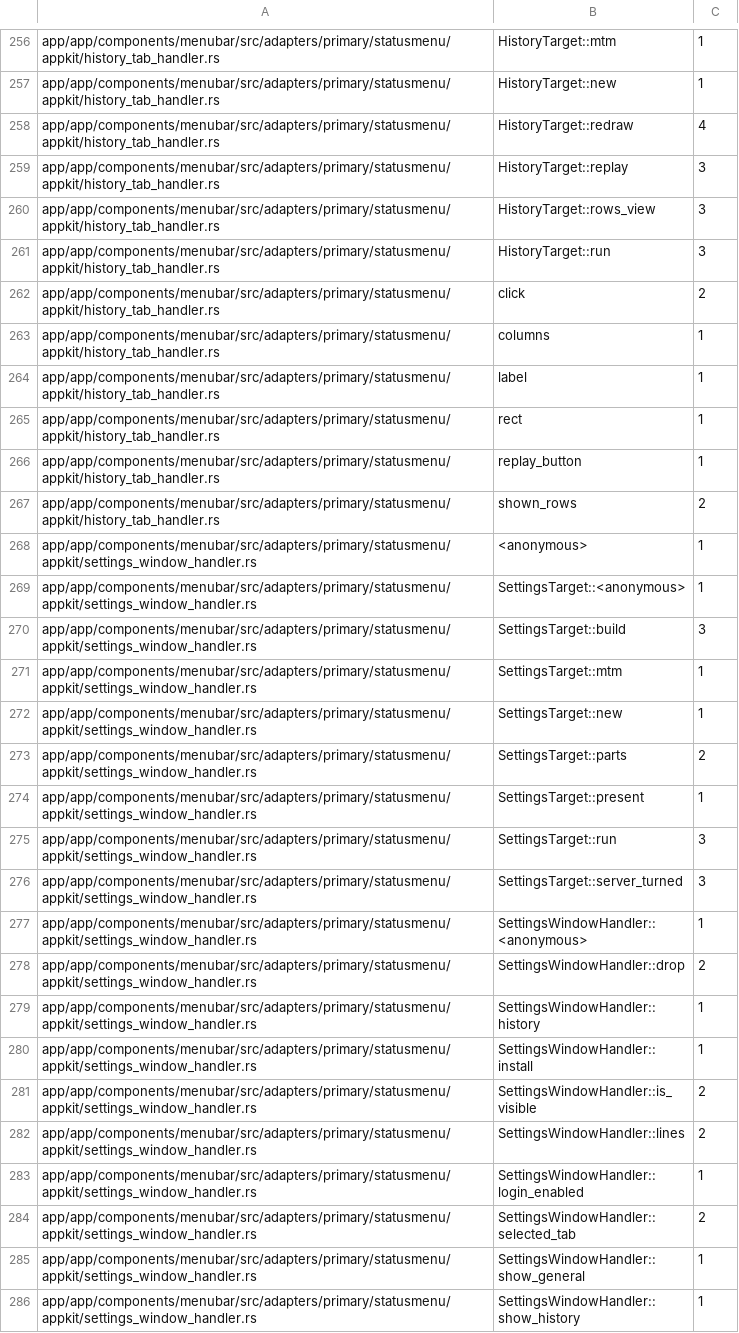
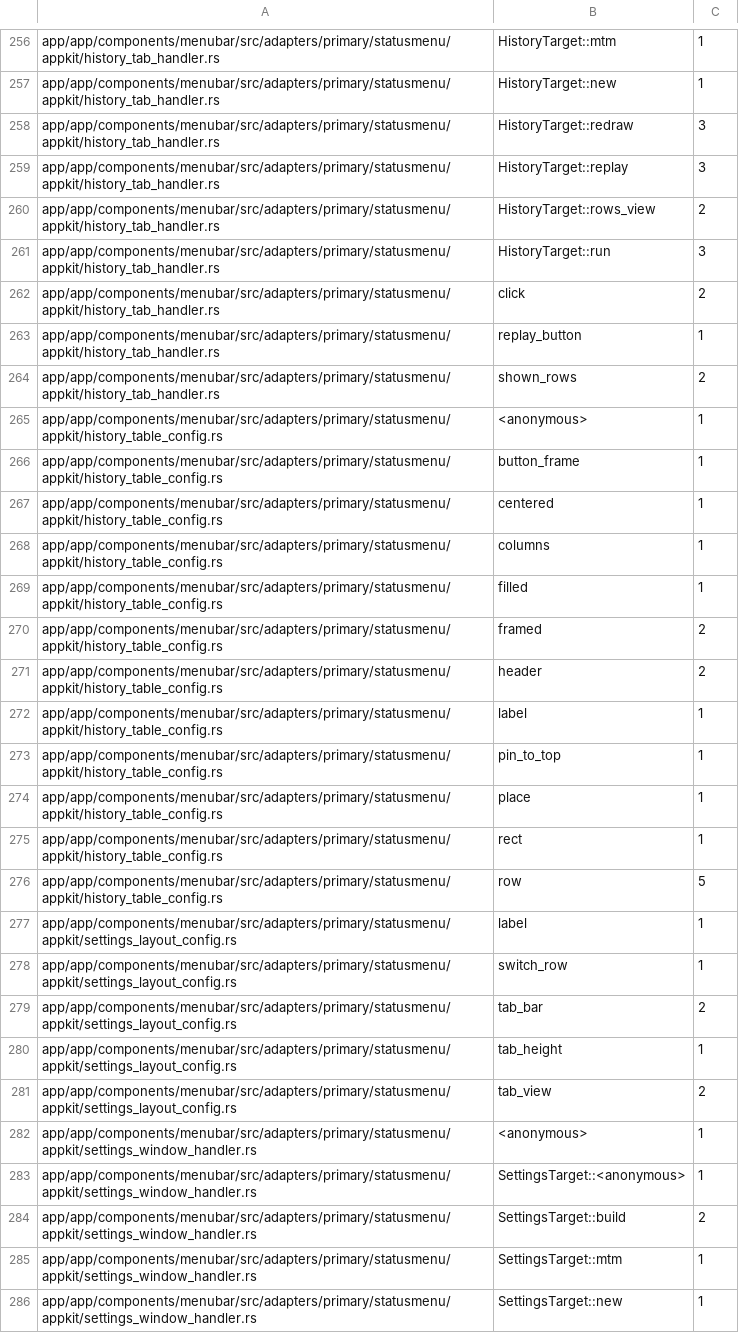
Before and after one commit to firstpilotpirx/http2scheme, a TSV file: metrics/cyclomatic.tsv, drawn as a sheet; only a part is shown, gaps mark what is left out; the shorter side is filled out with more unchanged rows; the diff covers the shown part only.

```diff
--- a/metrics/cyclomatic.tsv
+++ b/metrics/cyclomatic.tsv
@@ -257,15 +257,29 @@ app/app/components/menubar/src/adapters/primary/statusmenu/appkit/history_tab_ha
 app/app/components/menubar/src/adapters/primary/statusmenu/appkit/history_tab_handler.rs	HistoryTarget::new	1
-app/app/components/menubar/src/adapters/primary/statusmenu/appkit/history_tab_handler.rs	HistoryTarget::redraw	4
+app/app/components/menubar/src/adapters/primary/statusmenu/appkit/history_tab_handler.rs	HistoryTarget::redraw	3
 app/app/components/menubar/src/adapters/primary/statusmenu/appkit/history_tab_handler.rs	HistoryTarget::replay	3
-app/app/components/menubar/src/adapters/primary/statusmenu/appkit/history_tab_handler.rs	HistoryTarget::rows_view	3
+app/app/components/menubar/src/adapters/primary/statusmenu/appkit/history_tab_handler.rs	HistoryTarget::rows_view	2
 app/app/components/menubar/src/adapters/primary/statusmenu/appkit/history_tab_handler.rs	HistoryTarget::run	3
 app/app/components/menubar/src/adapters/primary/statusmenu/appkit/history_tab_handler.rs	click	2
-app/app/components/menubar/src/adapters/primary/statusmenu/appkit/history_tab_handler.rs	columns	1
-app/app/components/menubar/src/adapters/primary/statusmenu/appkit/history_tab_handler.rs	label	1
-app/app/components/menubar/src/adapters/primary/statusmenu/appkit/history_tab_handler.rs	rect	1
 app/app/components/menubar/src/adapters/primary/statusmenu/appkit/history_tab_handler.rs	replay_button	1
 app/app/components/menubar/src/adapters/primary/statusmenu/appkit/history_tab_handler.rs	shown_rows	2
+app/app/components/menubar/src/adapters/primary/statusmenu/appkit/history_table_config.rs	<anonymous>	1
+app/app/components/menubar/src/adapters/primary/statusmenu/appkit/history_table_config.rs	button_frame	1
+app/app/components/menubar/src/adapters/primary/statusmenu/appkit/history_table_config.rs	centered	1
+app/app/components/menubar/src/adapters/primary/statusmenu/appkit/history_table_config.rs	columns	1
+app/app/components/menubar/src/adapters/primary/statusmenu/appkit/history_table_config.rs	filled	1
+app/app/components/menubar/src/adapters/primary/statusmenu/appkit/history_table_config.rs	framed	2
+app/app/components/menubar/src/adapters/primary/statusmenu/appkit/history_table_config.rs	header	2
+app/app/components/menubar/src/adapters/primary/statusmenu/appkit/history_table_config.rs	label	1
+app/app/components/menubar/src/adapters/primary/statusmenu/appkit/history_table_config.rs	pin_to_top	1
+app/app/components/menubar/src/adapters/primary/statusmenu/appkit/history_table_config.rs	place	1
+app/app/components/menubar/src/adapters/primary/statusmenu/appkit/history_table_config.rs	rect	1
+app/app/components/menubar/src/adapters/primary/statusmenu/appkit/history_table_config.rs	row	5
+app/app/components/menubar/src/adapters/primary/statusmenu/appkit/settings_layout_config.rs	label	1
+app/app/components/menubar/src/adapters/primary/statusmenu/appkit/settings_layout_config.rs	switch_row	1
+app/app/components/menubar/src/adapters/primary/statusmenu/appkit/settings_layout_config.rs	tab_bar	2
+app/app/components/menubar/src/adapters/primary/statusmenu/appkit/settings_layout_config.rs	tab_height	1
+app/app/components/menubar/src/adapters/primary/statusmenu/appkit/settings_layout_config.rs	tab_view	2
 app/app/components/menubar/src/adapters/primary/statusmenu/appkit/settings_window_handler.rs	<anonymous>	1
 app/app/components/menubar/src/adapters/primary/statusmenu/appkit/settings_window_handler.rs	SettingsTarget::<anonymous>	1
-app/app/components/menubar/src/adapters/primary/statusmenu/appkit/settings_window_handler.rs	SettingsTarget::build	3
+app/app/components/menubar/src/adapters/primary/statusmenu/appkit/settings_window_handler.rs	SettingsTarget::build	2
 app/app/components/menubar/src/adapters/primary/statusmenu/appkit/settings_window_handler.rs	SettingsTarget::mtm	1
```
Also changed, not shown: 4 added rows and 3 removed rows elsewhere in this file, 13 other files.
